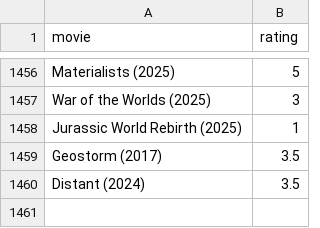
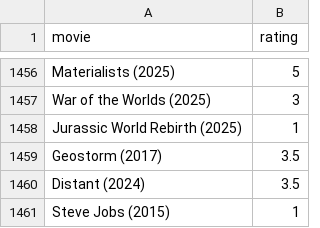
Before and after one commit to burakbayramli/kod, a CSV file: movpicks.csv, drawn as a sheet; only a part is shown, gaps mark what is left out.

```diff
--- a/movpicks.csv
+++ b/movpicks.csv
@@ -1460 +1460,2 @@ Geostorm (2017),3.5
 Distant (2024),3.5
+Steve Jobs (2015),1
```
